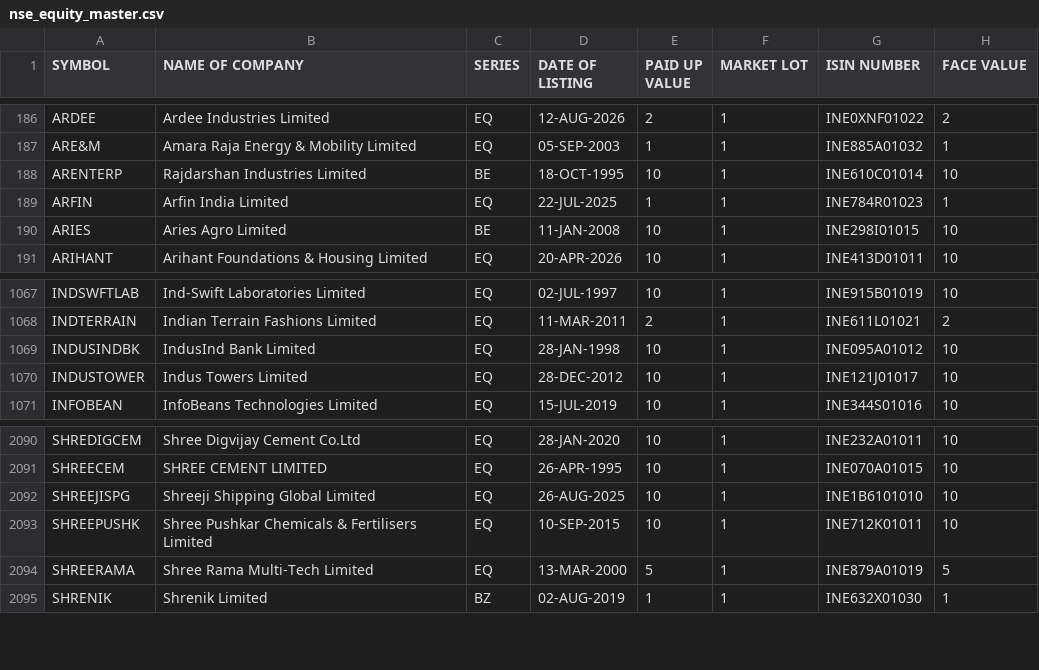
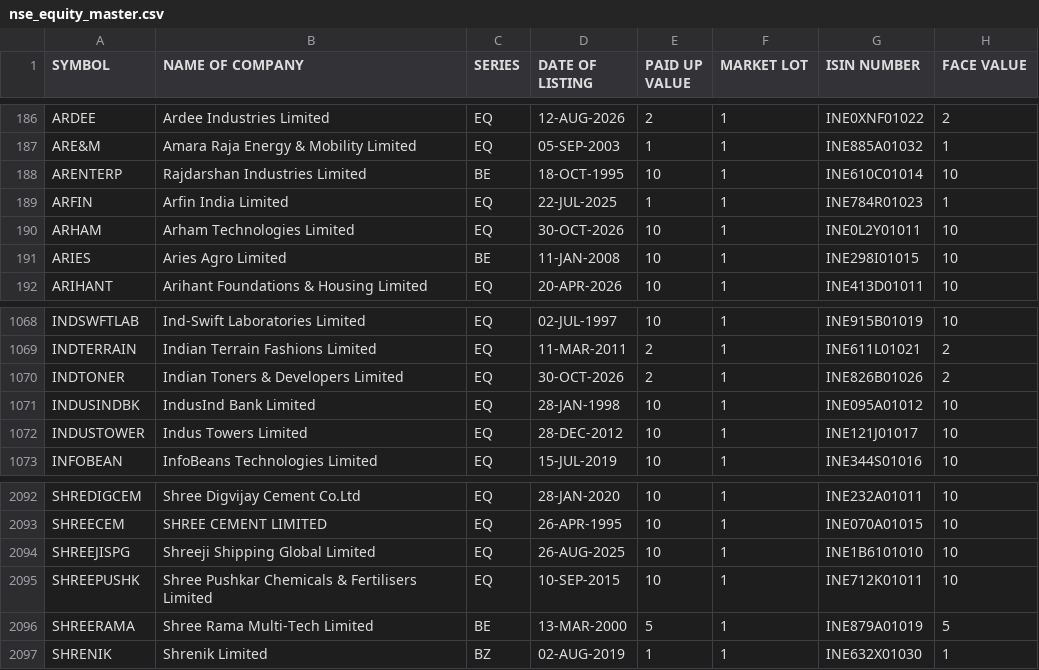
Before and after one commit to krishnaoj-stack/Stock---Dashboard, a CSV file: data/reference/nse_equity_master.csv, drawn as a sheet; only a part is shown, gaps mark what is left out.

```diff
--- a/data/reference/nse_equity_master.csv
+++ b/data/reference/nse_equity_master.csv
@@ -189,2 +189,3 @@ ARENTERP,Rajdarshan Industries Limited,BE,18-OCT-1995,10,1,INE610C01014,10
 ARFIN,Arfin India Limited,EQ,22-JUL-2025,1,1,INE784R01023,1
+ARHAM,Arham Technologies Limited,EQ,30-OCT-2026,10,1,INE0L2Y01011,10
 ARIES,Aries Agro Limited,BE,11-JAN-2008,10,1,INE298I01015,10
@@ -1068,2 +1069,3 @@ INDSWFTLAB,Ind-Swift Laboratories Limited,EQ,02-JUL-1997,10,1,INE915B01019,10
 INDTERRAIN,Indian Terrain Fashions Limited,EQ,11-MAR-2011,2,1,INE611L01021,2
+INDTONER,Indian Toners & Developers Limited,EQ,30-OCT-2026,2,1,INE826B01026,2
 INDUSINDBK,IndusInd Bank Limited,EQ,28-JAN-1998,10,1,INE095A01012,10
@@ -2093,3 +2095,3 @@ SHREEJISPG,Shreeji Shipping Global Limited,EQ,26-AUG-2025,10,1,INE1B6101010,10
 SHREEPUSHK,Shree Pushkar Chemicals & Fertilisers Limited,EQ,10-SEP-2015,10,1,INE712K01011,10
-SHREERAMA,Shree Rama Multi-Tech Limited,EQ,13-MAR-2000,5,1,INE879A01019,5
+SHREERAMA,Shree Rama Multi-Tech Limited,BE,13-MAR-2000,5,1,INE879A01019,5
 SHRENIK,Shrenik Limited,BZ,02-AUG-2019,1,1,INE632X01030,1
```
Also changed, not shown: data/output/latest.csv, 1 other file.
